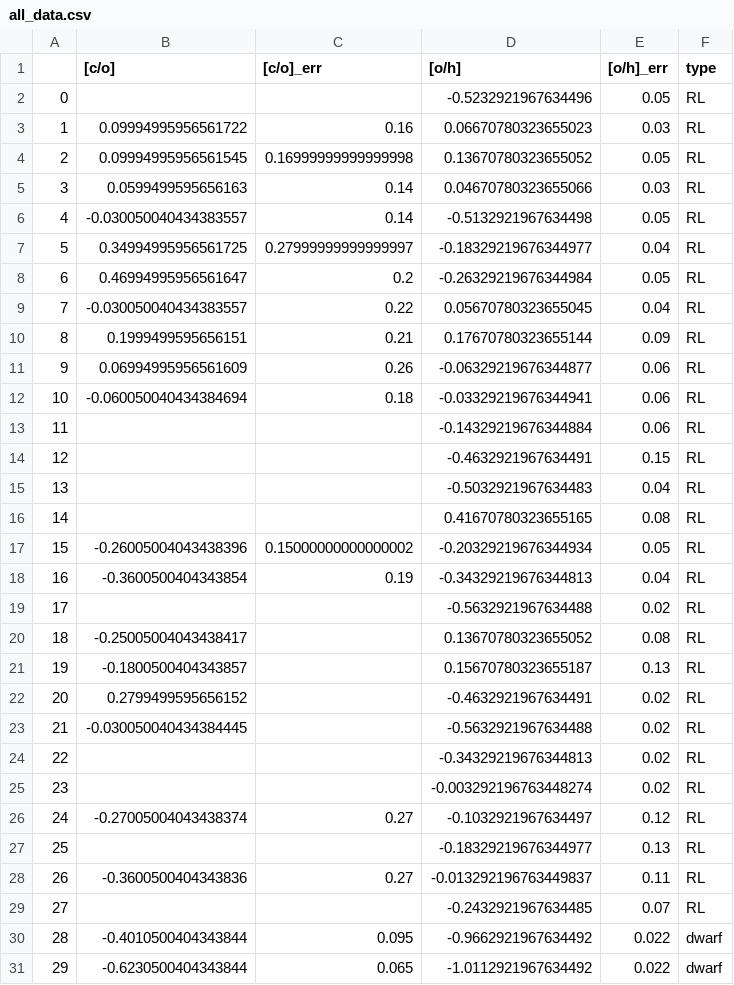
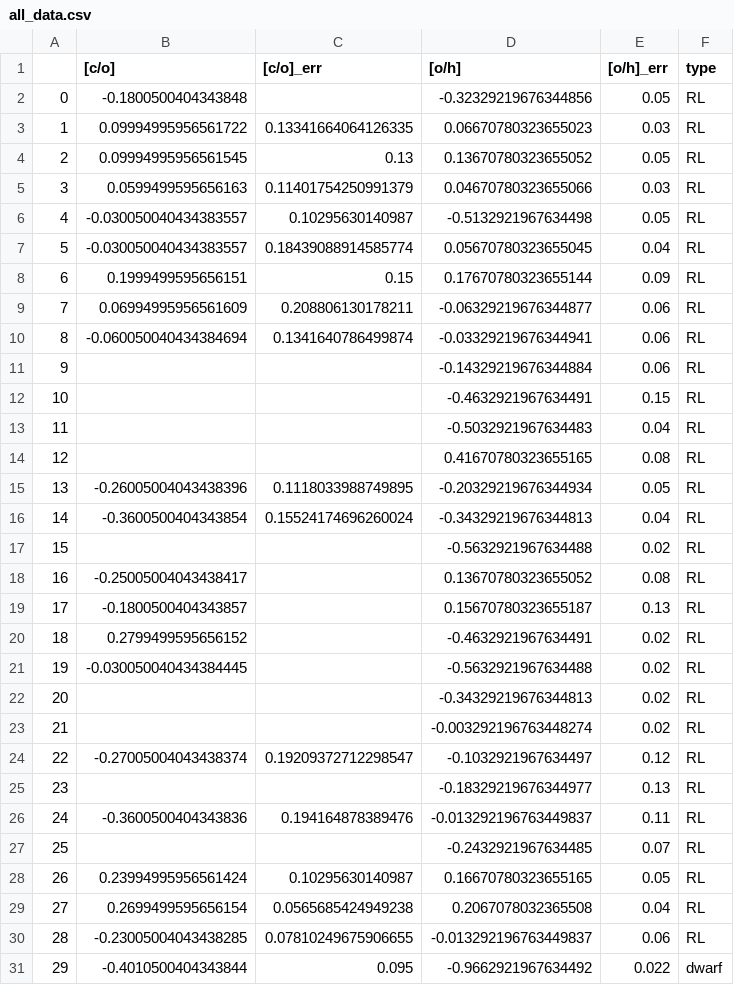
Before and after one commit to aeyobd/surp, a CSV file: carbon_paper/all_data.csv, drawn as a sheet; only a part is shown; the shorter side is filled out with more unchanged rows; removed rows and columns are numbered as before the commit, all else as after; the diff names each change by its address in the sheet, - before the commit and + after, or states it on an @@ line.

```diff
--- a/carbon_paper/all_data.csv
+++ b/carbon_paper/all_data.csv
-B2 ([c/o]): (empty)
+B2 ([c/o]): -0.1800500404343848
-D2 ([o/h]): -0.5232921967634496
+D2 ([o/h]): -0.32329219676344856
-C3 ([c/o]_err): 0.16
+C3 ([c/o]_err): 0.13341664064126335
-C4 ([c/o]_err): 0.16999999999999998
+C4 ([c/o]_err): 0.13
-C5 ([c/o]_err): 0.14
+C5 ([c/o]_err): 0.11401754250991379
-C6 ([c/o]_err): 0.14
+C6 ([c/o]_err): 0.10295630140987
-row 7: 5 | 0.34994995956561725 | 0.27999999999999997 | -0.18329219676344977 | 0.04 | RL
-row 8: 6 | 0.46994995956561647 | 0.2 | -0.26329219676344984 | 0.05 | RL
@@ column A renumbered from row 7 down @@
-C7 ([c/o]_err): 0.22
+C7 ([c/o]_err): 0.18439088914585774
-C8 ([c/o]_err): 0.21
+C8 ([c/o]_err): 0.15
-C9 ([c/o]_err): 0.26
+C9 ([c/o]_err): 0.208806130178211
-C10 ([c/o]_err): 0.18
+C10 ([c/o]_err): 0.1341640786499874
-C15 ([c/o]_err): 0.15000000000000002
+C15 ([c/o]_err): 0.1118033988749895
-C16 ([c/o]_err): 0.19
+C16 ([c/o]_err): 0.15524174696260024
-C24 ([c/o]_err): 0.27
+C24 ([c/o]_err): 0.19209372712298547
-C26 ([c/o]_err): 0.27
+C26 ([c/o]_err): 0.194164878389476
+row 28: 26 | 0.23994995956561424 | 0.10295630140987 | 0.16670780323655165 | 0.05 | RL
+row 29: 27 | 0.2699499595656154 | 0.0565685424949238 | 0.2067078032365508 | 0.04 | RL
+row 30: 28 | -0.23005004043438285 | 0.07810249675906655 | -0.013292196763449837 | 0.06 | RL
```
Also changed, not shown: data/extragalactic_RL.csv, 7 other files.
